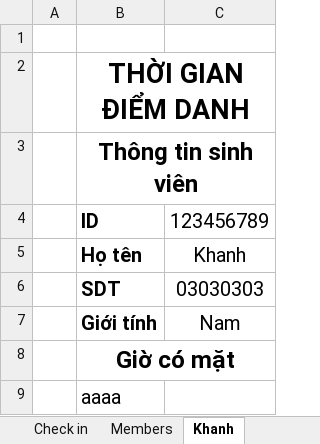
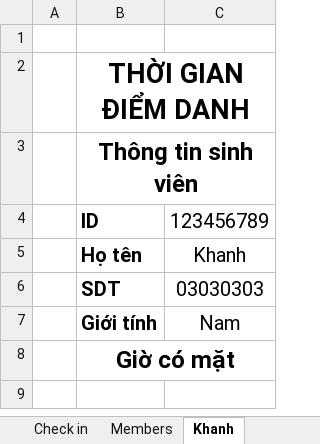
Before and after one commit to khanhkhanh1210/RFID_EMBEDDED, an Excel workbook: check_in.xlsm, sheet Khanh, drawn as a sheet; values as stored, in another font and other column widths than the file's, no borders; the diff names each change by its address in the sheet, - before the commit and + after, or states it on an @@ line.

```diff
--- a/check_in.xlsm (sheet Khanh)
+++ b/check_in.xlsm (sheet Khanh)
-row 9:  | aaaa
```
Also changed, not shown: charts or pictures, 8 other files.
